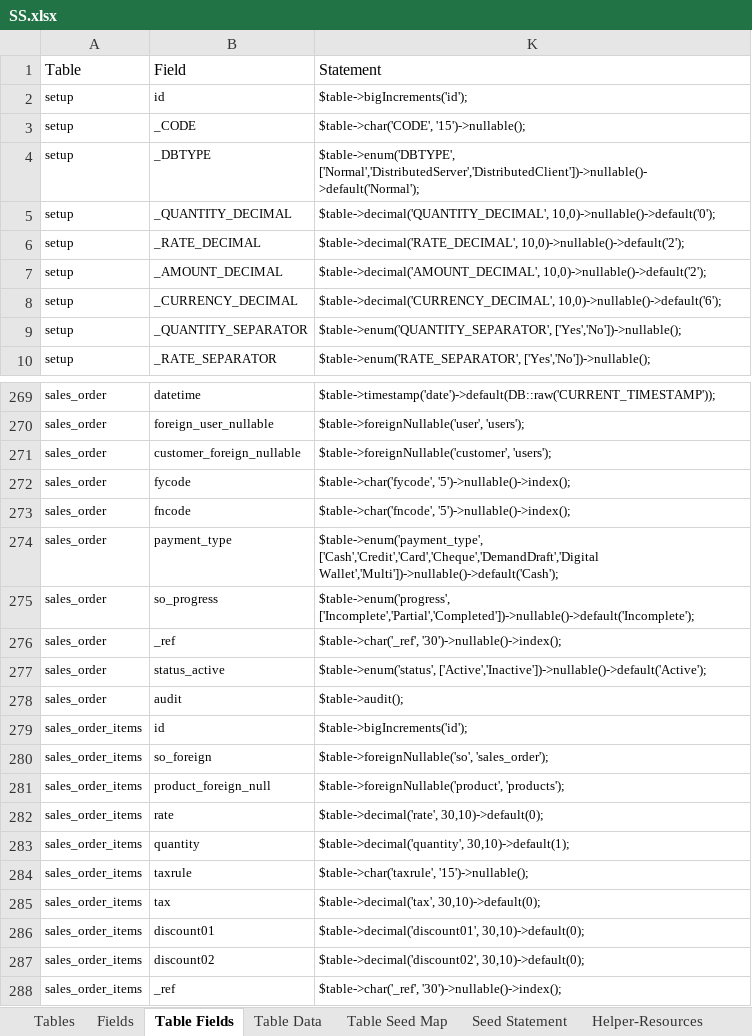
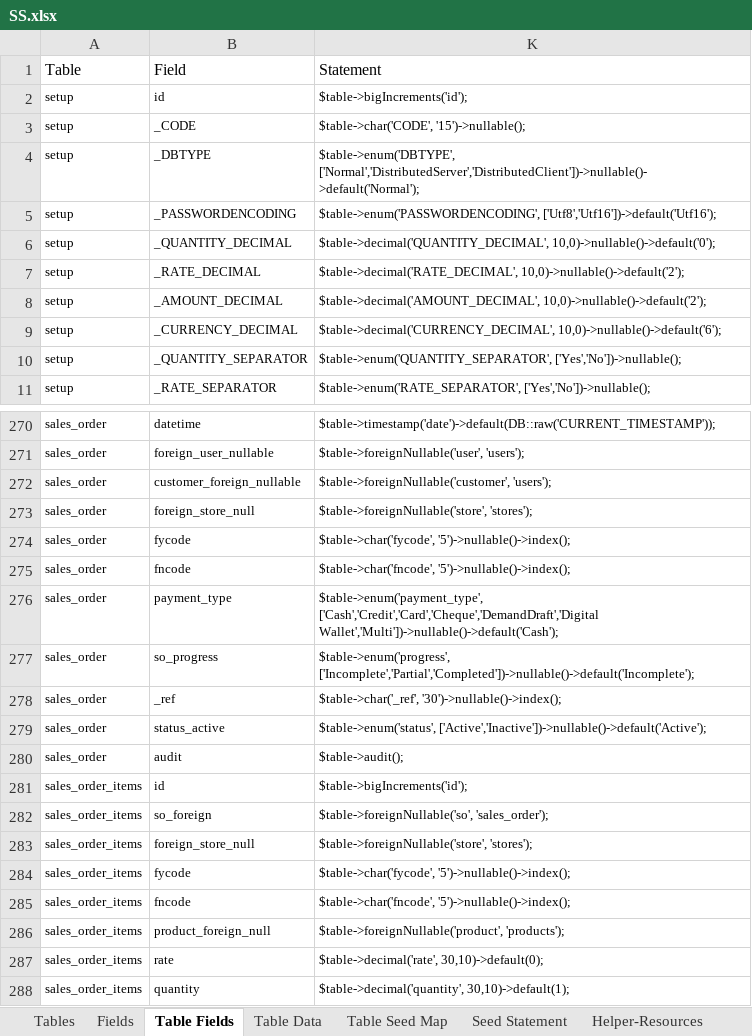
Before and after one commit to MilestoneInnovativeTechnologies/DD, an Excel workbook: SS.xlsx, sheet Table Fields, drawn as a sheet; only a part is shown, gaps mark what is left out; the shorter side is filled out with more unchanged rows; values as stored, in another font and other column widths than the file's, no borders; conditional formats and table styles not drawn; the diff names each change by its address in the sheet, - before the commit and + after, or states it on an @@ line.

Commit message:
PASSWORDENCODING field added

```diff
--- a/SS.xlsx (sheet Table Fields)
+++ b/SS.xlsx (sheet Table Fields)
+row 5: setup | _PASSWORDENCODING | $table->enum('PASSWORDENCODING', ['Utf8','Utf16'])->default('Utf16');
+row 273: sales_order | foreign_store_null | $table->foreignNullable('store', 'stores');
+row 283: sales_order_items | foreign_store_null | $table->foreignNullable('store', 'stores');
+row 284: sales_order_items | fycode | $table->char('fycode', '5')->nullable()->index();
+row 285: sales_order_items | fncode | $table->char('fncode', '5')->nullable()->index();
```
Also changed, not shown: sheet Fields, hidden cells, 2 other files.
